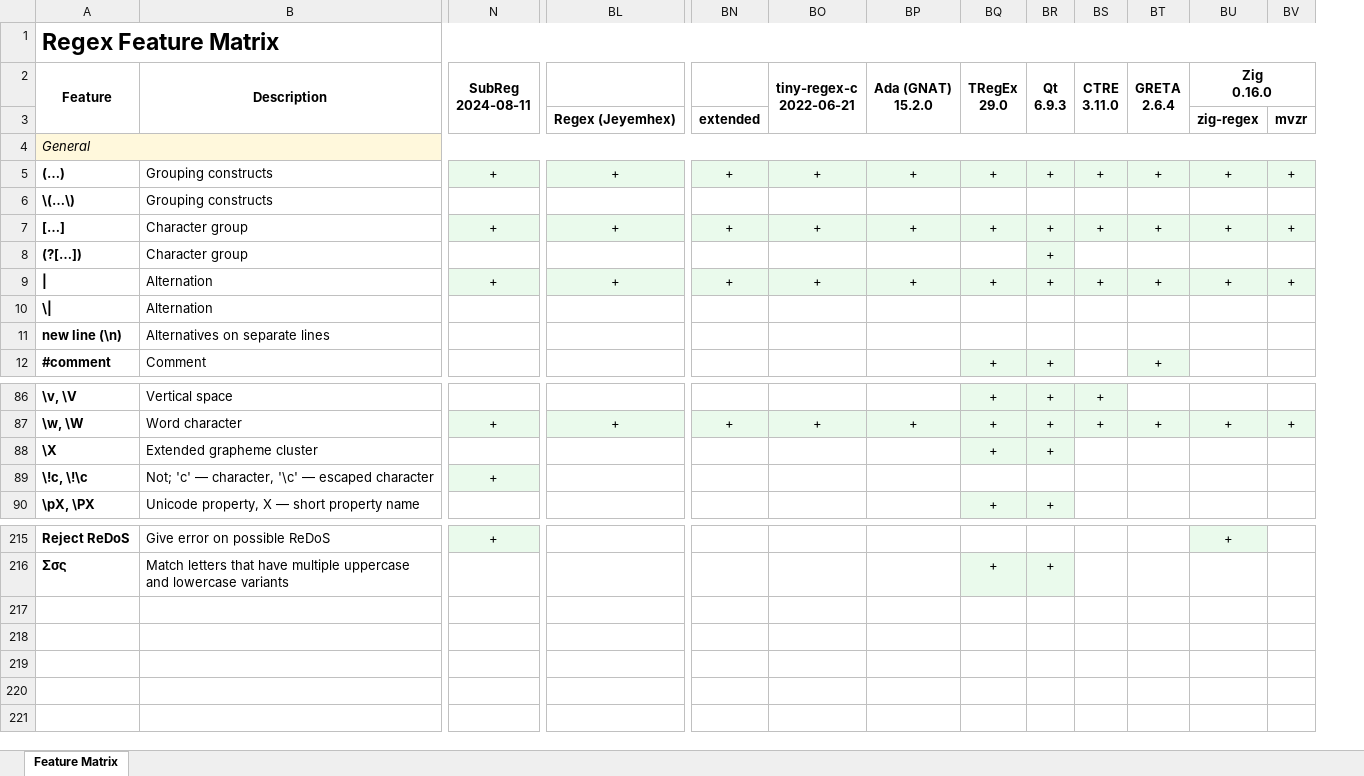
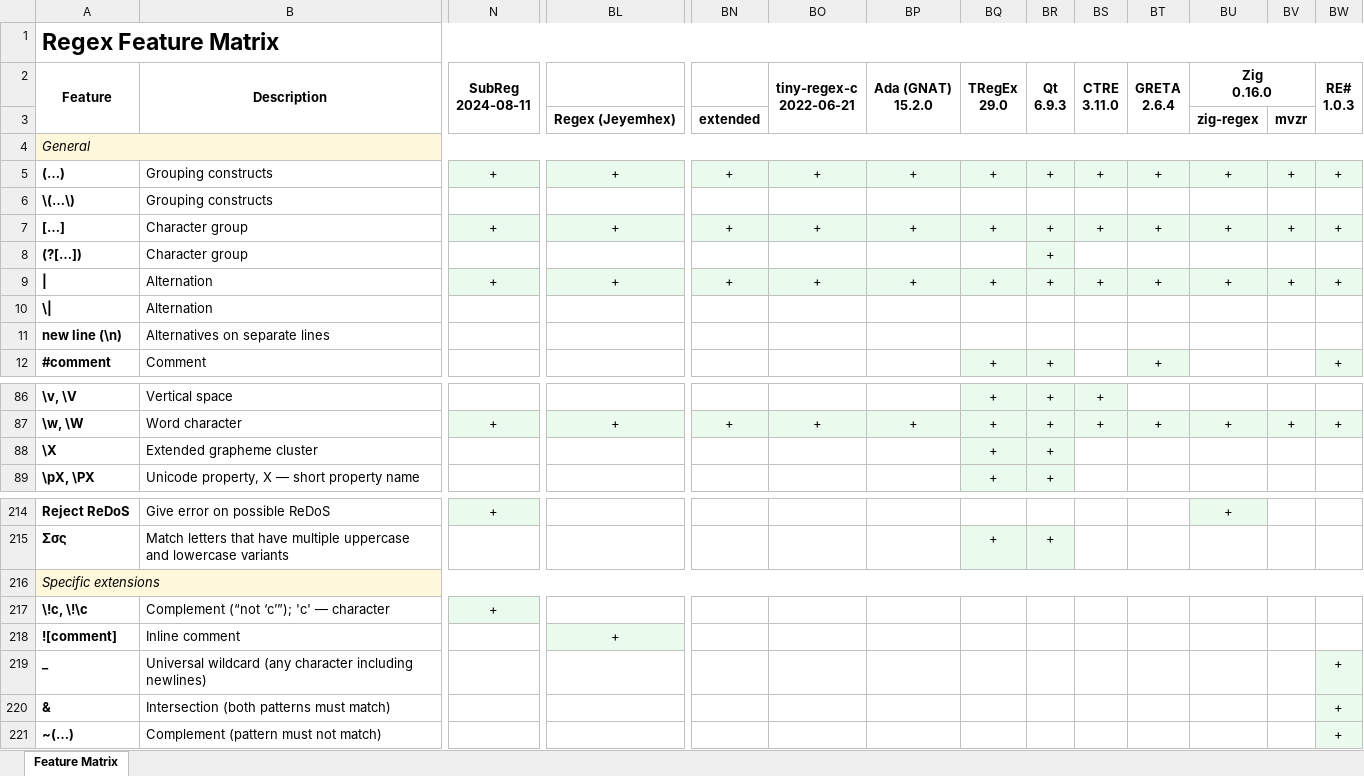
Before and after one commit to Viorel/RegExpress, an Excel workbook: RegexFeatureMatrix.xlsx, sheet Feature Matrix, drawn as a sheet; only a part is shown, gaps mark what is left out; values as stored, in another font and other column widths than the file's, no borders; removed rows and columns are numbered as before the commit, all else as after; rows hold the shown columns only; the diff names each change by its address in the sheet, - before the commit and + after, or states it on an @@ line.

```diff
--- a/RegexFeatureMatrix.xlsx (sheet Feature Matrix)
+++ b/RegexFeatureMatrix.xlsx (sheet Feature Matrix)
+column BW (RE# 1.0.3), rows 5-12: + |  | + |  | + |  |  | +; row 87: +
-row 89: \!c, \!\c | Not; 'c' — character, '\c' — escaped character | +
+row 216: Specific extensions
+row 217: \!c, \!\c | Complement (“not ‘c’”); 'c' — character | +
+row 218: ![comment] | Inline comment |  | +
+row 219: _ | Universal wildcard (any character including newlines) |  |  |  |  |  |  |  |  |  |  |  | +
+row 220: & | Intersection (both patterns must match) |  |  |  |  |  |  |  |  |  |  |  | +
+row 221: ~(…) | Complement (pattern must not match) |  |  |  |  |  |  |  |  |  |  |  | +
```
Also changed, not shown: 33 other files.
